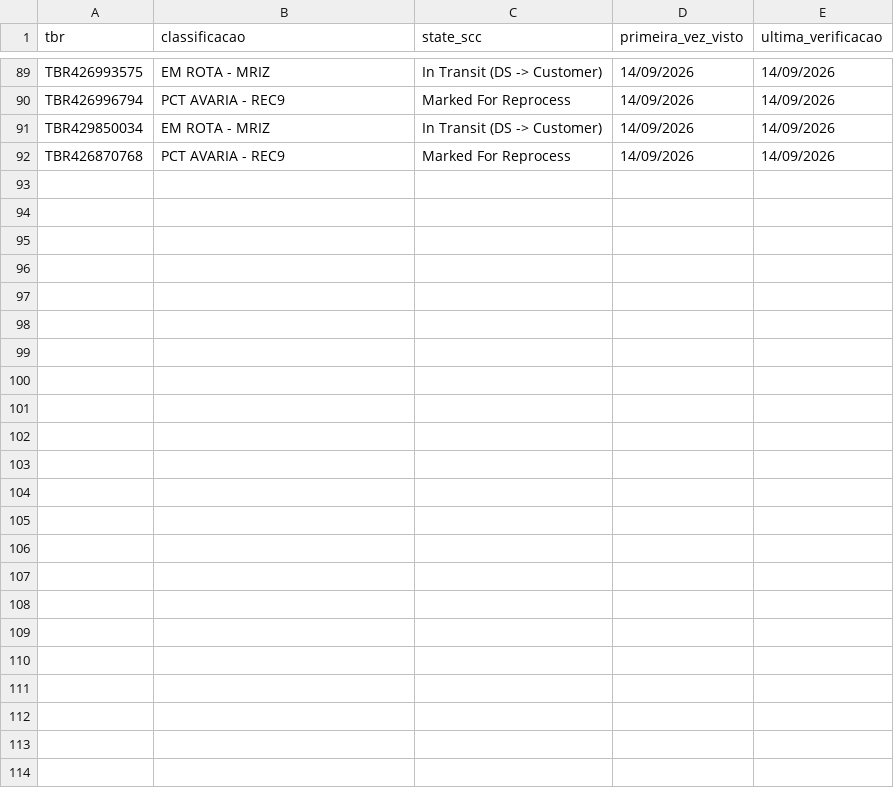
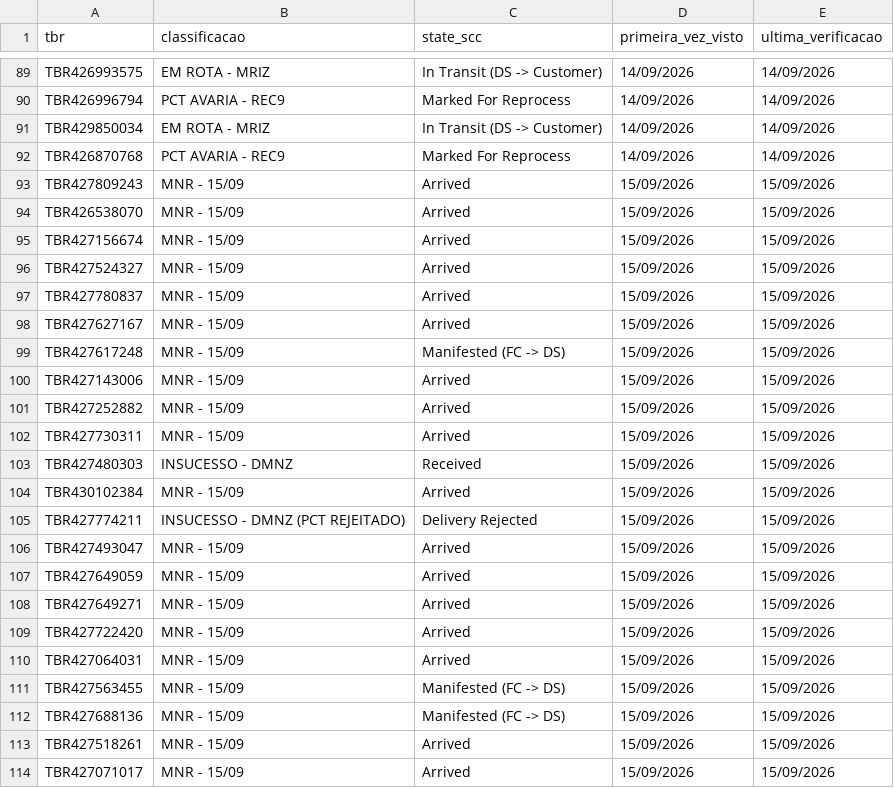
Before and after one commit to samuelgcomercial-tech/painel-operacao-dmnz-amxl, a CSV file: dados_nodes/LRN9/historico_scc_analise.csv, drawn as a sheet; only a part is shown, gaps mark what is left out.

Commit message:
Atualiza State Finalizador de 22 TBR(s)

```diff
--- a/dados_nodes/LRN9/historico_scc_analise.csv
+++ b/dados_nodes/LRN9/historico_scc_analise.csv
@@ -92 +92,23 @@ TBR429850034,EM ROTA - MRIZ,In Transit (DS -> Customer),14/09/2026,14/09/2026
 TBR426870768,PCT AVARIA - REC9,Marked For Reprocess,14/09/2026,14/09/2026
+TBR427809243,MNR - 15/09,Arrived,15/09/2026,15/09/2026
+TBR426538070,MNR - 15/09,Arrived,15/09/2026,15/09/2026
+TBR427156674,MNR - 15/09,Arrived,15/09/2026,15/09/2026
+TBR427524327,MNR - 15/09,Arrived,15/09/2026,15/09/2026
+TBR427780837,MNR - 15/09,Arrived,15/09/2026,15/09/2026
+TBR427627167,MNR - 15/09,Arrived,15/09/2026,15/09/2026
+TBR427617248,MNR - 15/09,Manifested (FC -> DS),15/09/2026,15/09/2026
+TBR427143006,MNR - 15/09,Arrived,15/09/2026,15/09/2026
+TBR427252882,MNR - 15/09,Arrived,15/09/2026,15/09/2026
+TBR427730311,MNR - 15/09,Arrived,15/09/2026,15/09/2026
+TBR427480303,INSUCESSO - DMNZ,Received,15/09/2026,15/09/2026
+TBR430102384,MNR - 15/09,Arrived,15/09/2026,15/09/2026
+TBR427774211,INSUCESSO - DMNZ (PCT REJEITADO),Delivery Rejected,15/09/2026,15/09/2026
+TBR427493047,MNR - 15/09,Arrived,15/09/2026,15/09/2026
+TBR427649059,MNR - 15/09,Arrived,15/09/2026,15/09/2026
+TBR427649271,MNR - 15/09,Arrived,15/09/2026,15/09/2026
+TBR427722420,MNR - 15/09,Arrived,15/09/2026,15/09/2026
+TBR427064031,MNR - 15/09,Arrived,15/09/2026,15/09/2026
+TBR427563455,MNR - 15/09,Manifested (FC -> DS),15/09/2026,15/09/2026
+TBR427688136,MNR - 15/09,Manifested (FC -> DS),15/09/2026,15/09/2026
+TBR427518261,MNR - 15/09,Arrived,15/09/2026,15/09/2026
+TBR427071017,MNR - 15/09,Arrived,15/09/2026,15/09/2026
```
